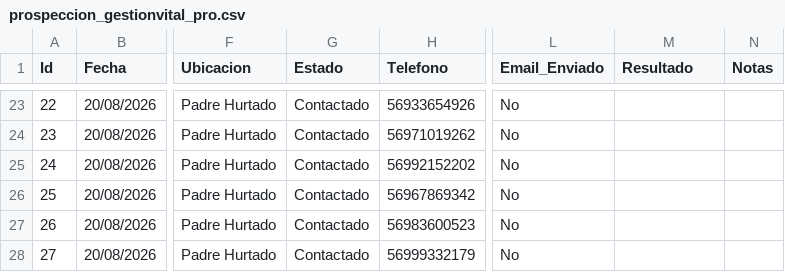
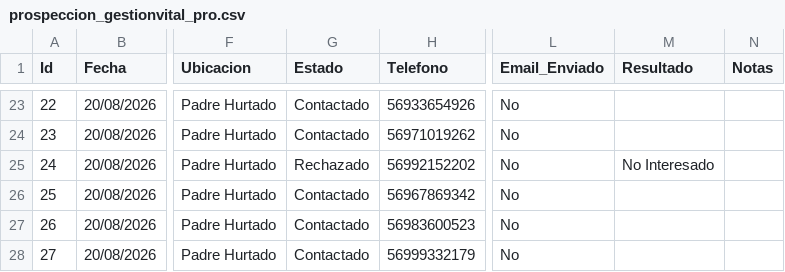
Before and after one commit to POPnLAR/Clientes, a CSV file: prospeccion_gestionvital_pro.csv, drawn as a sheet; only a part is shown, gaps mark what is left out; the diff names each change by its address in the sheet, - before the commit and + after, or states it on an @@ line.

Commit message:
Sincronización prospeccion_gestionvital_pro.csv 21/08/2026 17:19

```diff
--- a/prospeccion_gestionvital_pro.csv
+++ b/prospeccion_gestionvital_pro.csv
-G25 (Estado): Contactado
+G25 (Estado): Rechazado
-M25 (Resultado): (empty)
+M25 (Resultado): No Interesado
```
